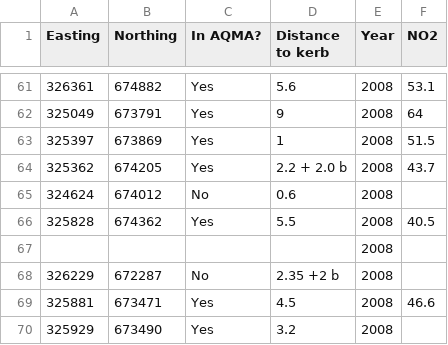
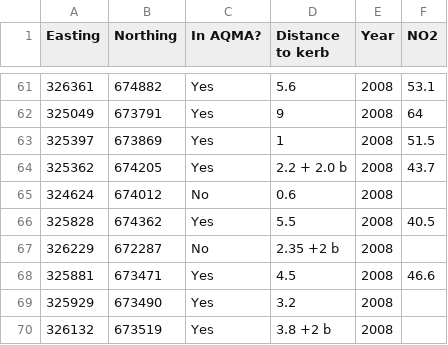
Before and after one commit to okfnscot/air-quality, a CSV file: NO2_Edinburgh_2008-2012_simplified.csv, drawn as a sheet; only a part is shown, gaps mark what is left out; the shorter side is filled out with more unchanged rows.

```diff
--- a/NO2_Edinburgh_2008-2012_simplified.csv
+++ b/NO2_Edinburgh_2008-2012_simplified.csv
@@ -66,3 +66,2 @@ Easting,Northing,In AQMA?,Distance to kerb,Year,NO2
 325828,674362,Yes ,5.5,2008,40.5
-,,,,2008,
 326229,672287,No ,2.35 +2 b ,2008,
```
Also changed, not shown: 1 other file.
